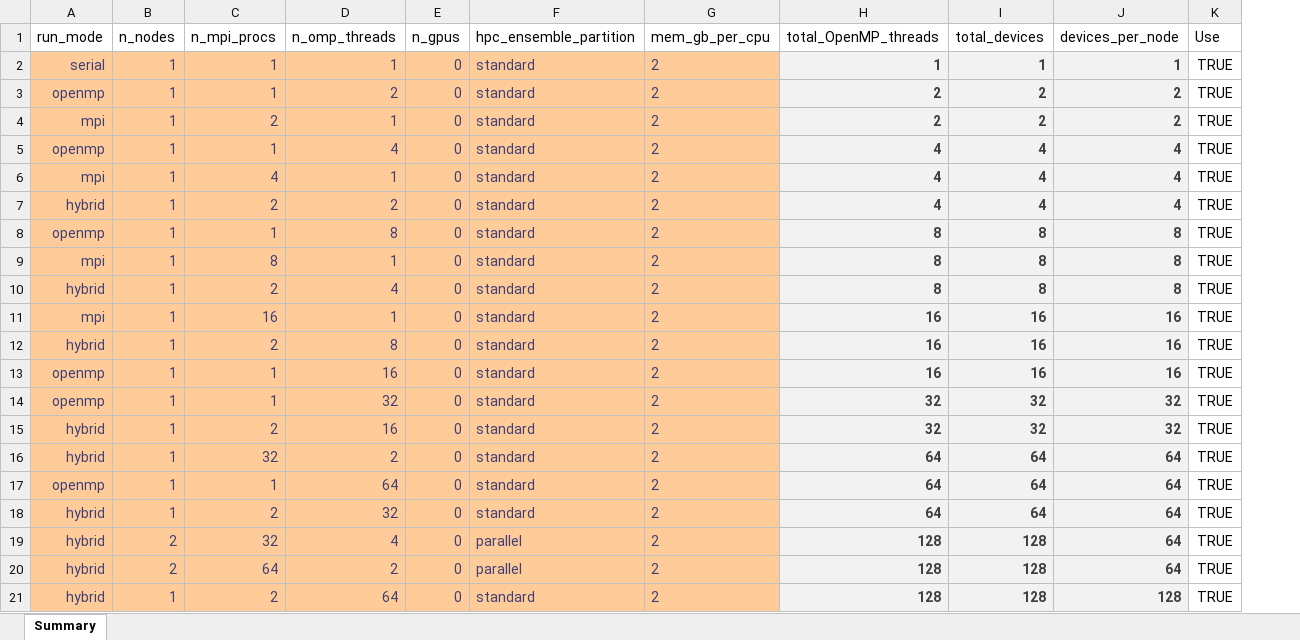
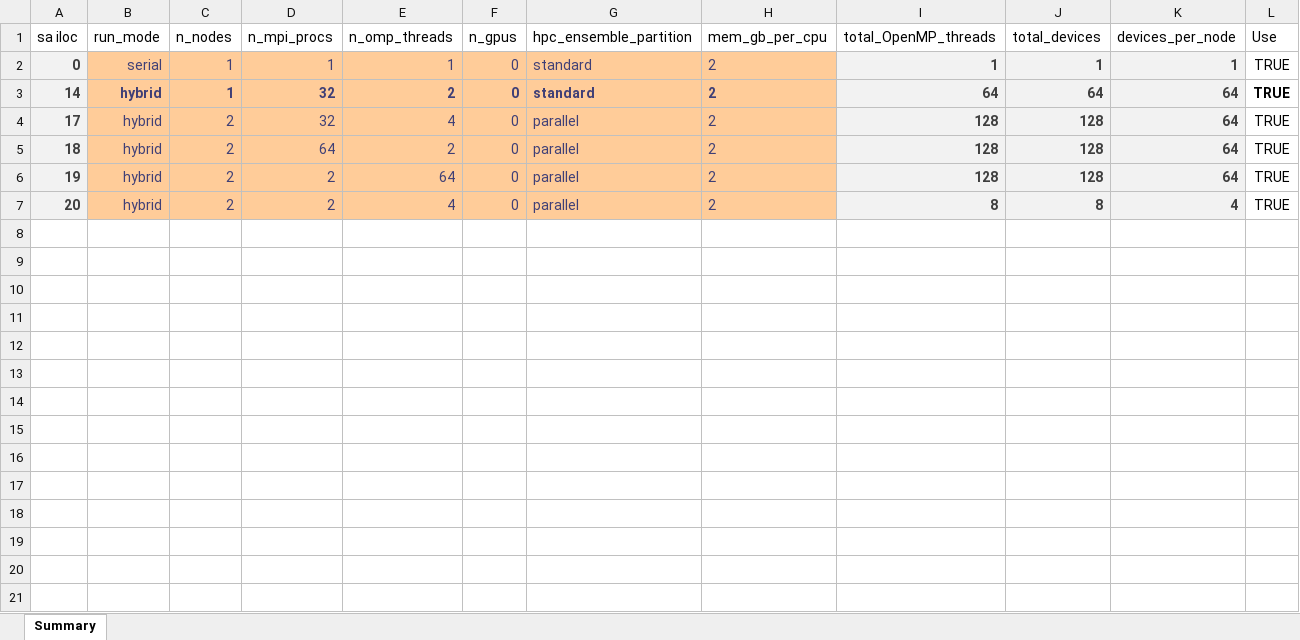
Before and after one commit to lassiterdc/TRITON-SWMM_toolkit, an Excel workbook: test_data/norfolk_coastal_flooding/full_benchmarking_experiment_uva_test_cpu.xlsx, sheet Summary, drawn as a sheet; values as stored, in another font and other column widths than the file's, no borders; table styles not drawn; removed rows and columns are numbered as before the commit, all else as after; the diff names each change by its address in the sheet, - before the commit and + after, or states it on an @@ line.

Commit message:
see if failures of previous jobs are deterministic. Also test multi node job with small number of cpus.

```diff
--- a/test_data/norfolk_coastal_flooding/full_benchmarking_experiment_uva_test_cpu.xlsx (sheet Summary)
+++ b/test_data/norfolk_coastal_flooding/full_benchmarking_experiment_uva_test_cpu.xlsx (sheet Summary)
+column A (sa iloc), rows 2-6: 0 | 14 | 17 | 18 | 19
-row 3: openmp | 1 | 1 | 2 | 0 | standard | 2 | 2 | 2 | 2 | TRUE
-row 4: mpi | 1 | 2 | 1 | 0 | standard | 2 | 2 | 2 | 2 | TRUE
-row 5: openmp | 1 | 1 | 4 | 0 | standard | 2 | 4 | 4 | 4 | TRUE
-row 6: mpi | 1 | 4 | 1 | 0 | standard | 2 | 4 | 4 | 4 | TRUE
-row 7: hybrid | 1 | 2 | 2 | 0 | standard | 2 | 4 | 4 | 4 | TRUE
-row 8: openmp | 1 | 1 | 8 | 0 | standard | 2 | 8 | 8 | 8 | TRUE
-row 9: mpi | 1 | 8 | 1 | 0 | standard | 2 | 8 | 8 | 8 | TRUE
-row 10: hybrid | 1 | 2 | 4 | 0 | standard | 2 | 8 | 8 | 8 | TRUE
-row 11: mpi | 1 | 16 | 1 | 0 | standard | 2 | 16 | 16 | 16 | TRUE
-row 12: hybrid | 1 | 2 | 8 | 0 | standard | 2 | 16 | 16 | 16 | TRUE
-row 13: openmp | 1 | 1 | 16 | 0 | standard | 2 | 16 | 16 | 16 | TRUE
-row 14: openmp | 1 | 1 | 32 | 0 | standard | 2 | 32 | 32 | 32 | TRUE
-row 15: hybrid | 1 | 2 | 16 | 0 | standard | 2 | 32 | 32 | 32 | TRUE
-B3:H3 bold: off
+B3:H3 bold: on
-L3 bold: off
+L3 bold: on
-row 17: openmp | 1 | 1 | 64 | 0 | standard | 2 | 64 | 64 | 64 | TRUE
-row 18: hybrid | 1 | 2 | 32 | 0 | standard | 2 | 64 | 64 | 64 | TRUE
-C6 (n_nodes): 1
+C6 (n_nodes): 2
-G6 (hpc_ensemble_partition): standard
+G6 (hpc_ensemble_partition): parallel
-K6 (devices_per_node): 128
+K6 (devices_per_node): 64
+row 7: 20 | hybrid | 2 | 2 | 4 | 0 | parallel | 2 | 8 | 8 | 4 | TRUE
```
